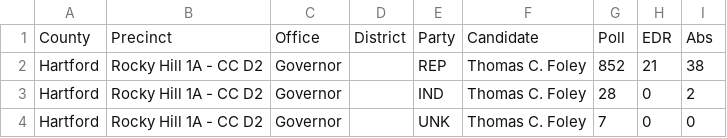
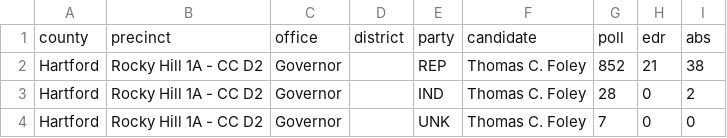
Before and after one commit to openelections/openelections-data-ct, a CSV file: 2014/20141104__ct__general__rocky_hill__precinct.csv, drawn as a sheet; only a part is shown.

```diff
--- a/2014/20141104__ct__general__rocky_hill__precinct.csv
+++ b/2014/20141104__ct__general__rocky_hill__precinct.csv
@@ -1,2 +1,2 @@
-County,Precinct,Office,District,Party,Candidate,Poll,EDR,Abs
+county,precinct,office,district,party,candidate,poll,edr,abs
 Hartford,Rocky Hill 1A - CC D2,Governor,,REP,Thomas C. Foley,852,21,38
```
Also changed, not shown: 2014/20141104__ct__general__groton__precinct.csv.
